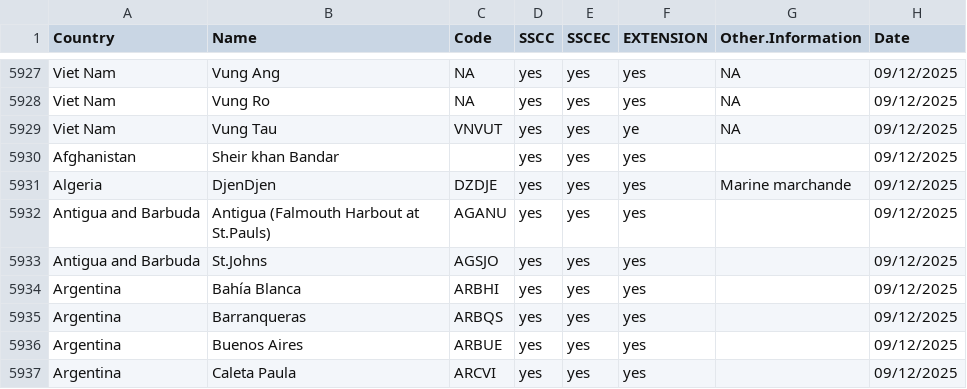
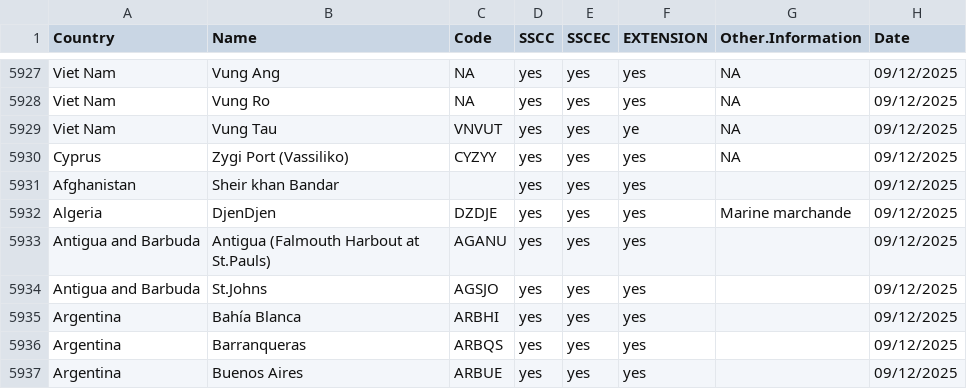
Before and after one commit to albertofernandes/WHO-PortList-App, a CSV file: who_history.csv, drawn as a sheet; only a part is shown, gaps mark what is left out; the shorter side is filled out with more unchanged rows.

```diff
--- a/who_history.csv
+++ b/who_history.csv
@@ -5929,2 +5929,3 @@ Viet Nam,Vung Ro,NA,yes,yes,yes,NA,09/12/2025
 Viet Nam,Vung Tau,VNVUT,yes,yes,ye,NA,09/12/2025
+Cyprus,Zygi Port (Vassiliko),CYZYY,yes,yes,yes,NA,09/12/2025
 Afghanistan,Sheir khan Bandar,,yes,yes,yes,,09/12/2025
```
